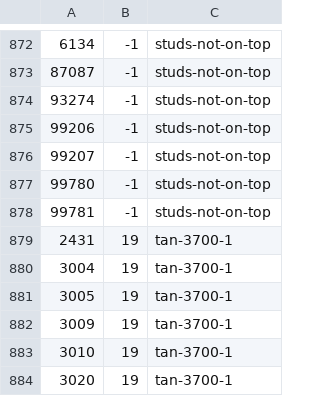
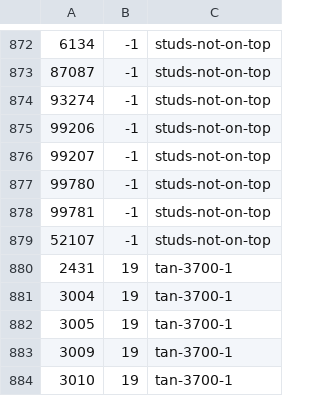
Before and after one commit to jncraton/bricki, a CSV file: data/part_bins.csv, drawn as a sheet; only a part is shown, gaps mark what is left out; the shorter side is filled out with more unchanged rows; the diff names each change by its address in the sheet, - before the commit and + after, or states it on an @@ line.

```diff
--- a/data/part_bins.csv
+++ b/data/part_bins.csv
+row 879: 52107 | -1 | studs-not-on-top
```
Also changed, not shown: data/part_relationships.csv.
